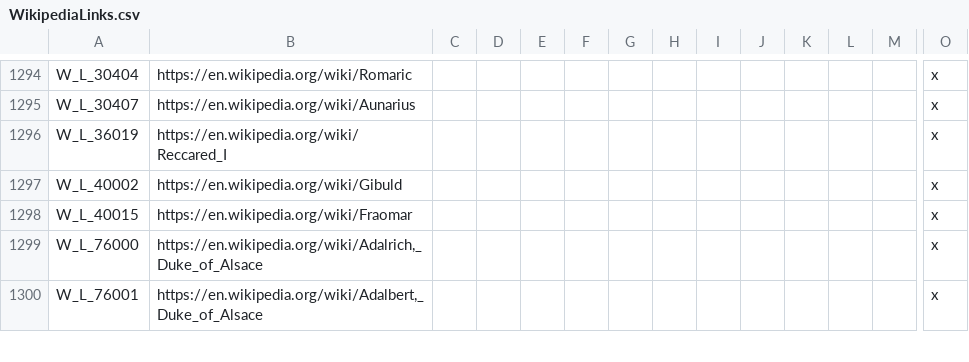
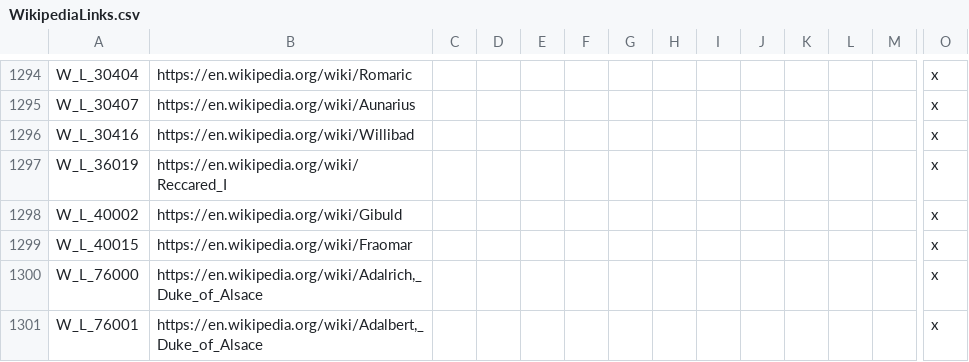
Before and after one commit to DC123456789/Britannia---The-Winter-King, a CSV file: Britannia/localisation/WikipediaLinks.csv, drawn as a sheet; only a part is shown, gaps mark what is left out; rows hold the shown columns only; the diff names each change by its address in the sheet, - before the commit and + after, or states it on an @@ line.

```diff
--- a/Britannia/localisation/WikipediaLinks.csv
+++ b/Britannia/localisation/WikipediaLinks.csv
+row 1296: W_L_30416 | https://en.wikipedia.org/wiki/Willibad |  |  |  |  |  |  |  |  |  |  |  | x
```
Also changed, not shown: 23 other files.
